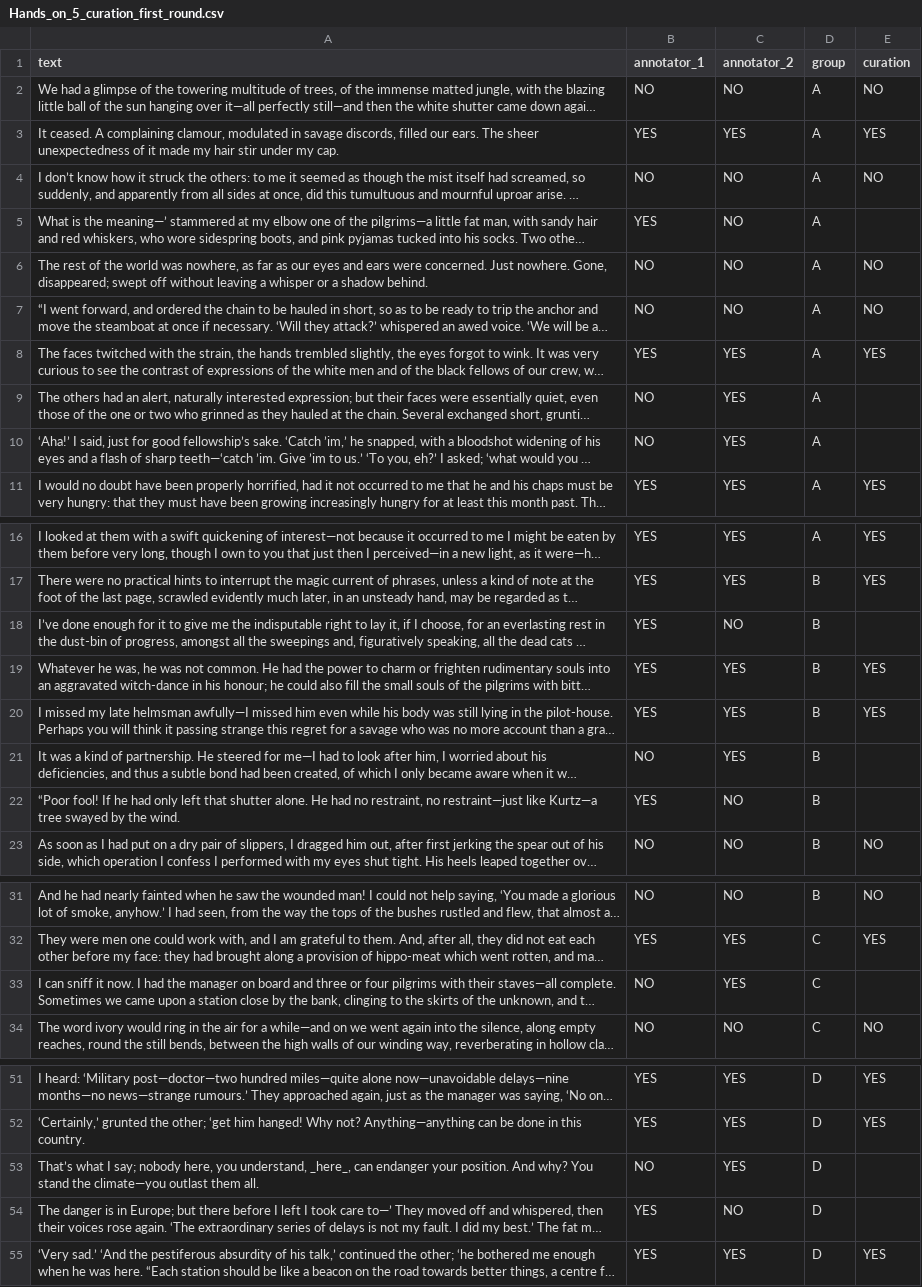
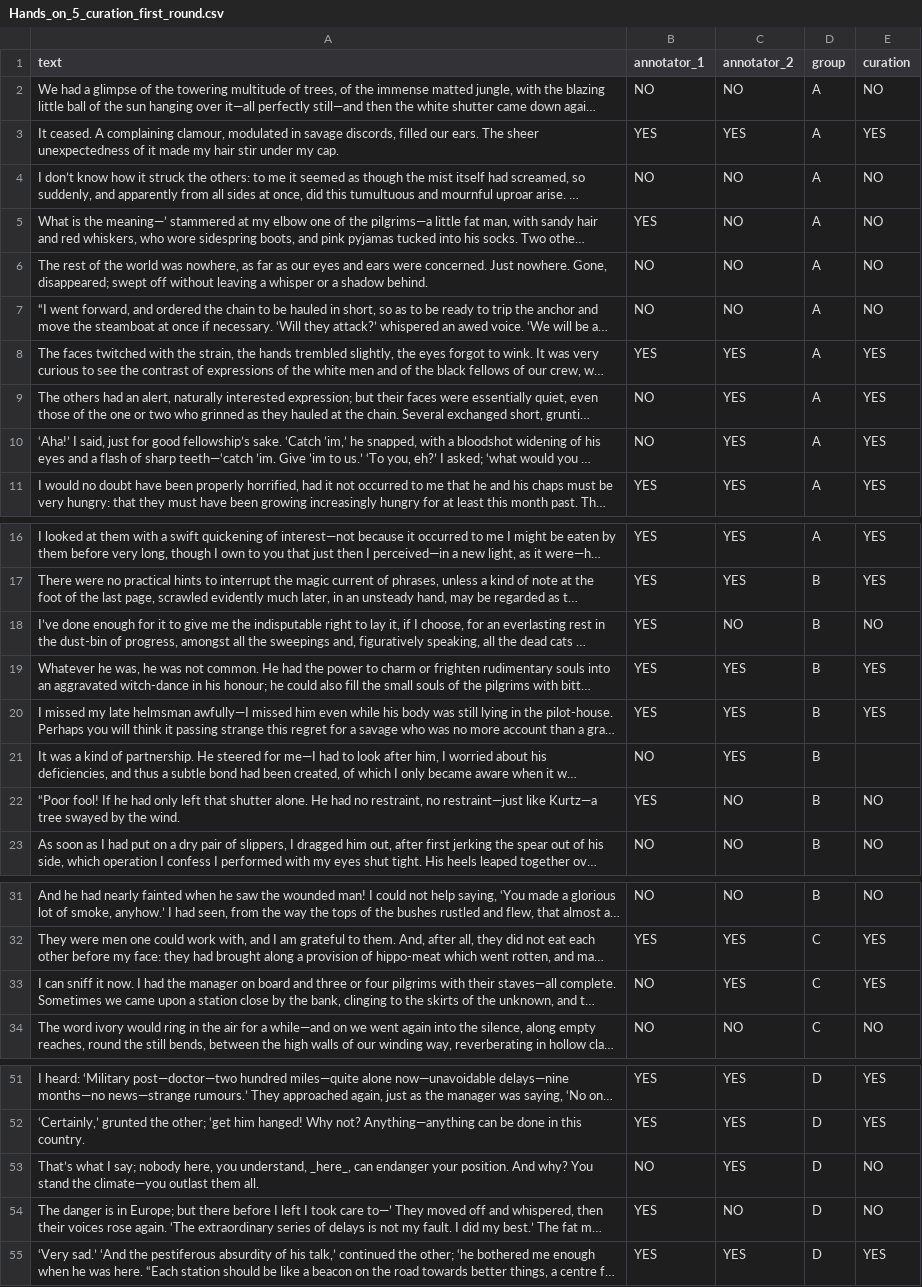
Before and after one commit to SimoneRebora/CMCLS, a CSV file: materials/Hands_on_5_curation_first_round.csv, drawn as a sheet; only a part is shown, gaps mark what is left out; long unchanged cells end in …; the diff names each change by its address in the sheet, - before the commit and + after, or states it on an @@ line.

Commit message:
Update Hands_on_5_curation_first_round.csv

```diff
--- a/materials/Hands_on_5_curation_first_round.csv
+++ b/materials/Hands_on_5_curation_first_round.csv
-E5 (curation): (empty)
+E5 (curation): NO
-E9:E10 (curation): (empty)
+E9:E10 (curation): YES
-E18 (curation): (empty)
+E18 (curation): NO
-E22 (curation): (empty)
+E22 (curation): NO
-E33 (curation): (empty)
+E33 (curation): YES
-E53:E54 (curation): (empty)
+E53:E54 (curation): NO
```
